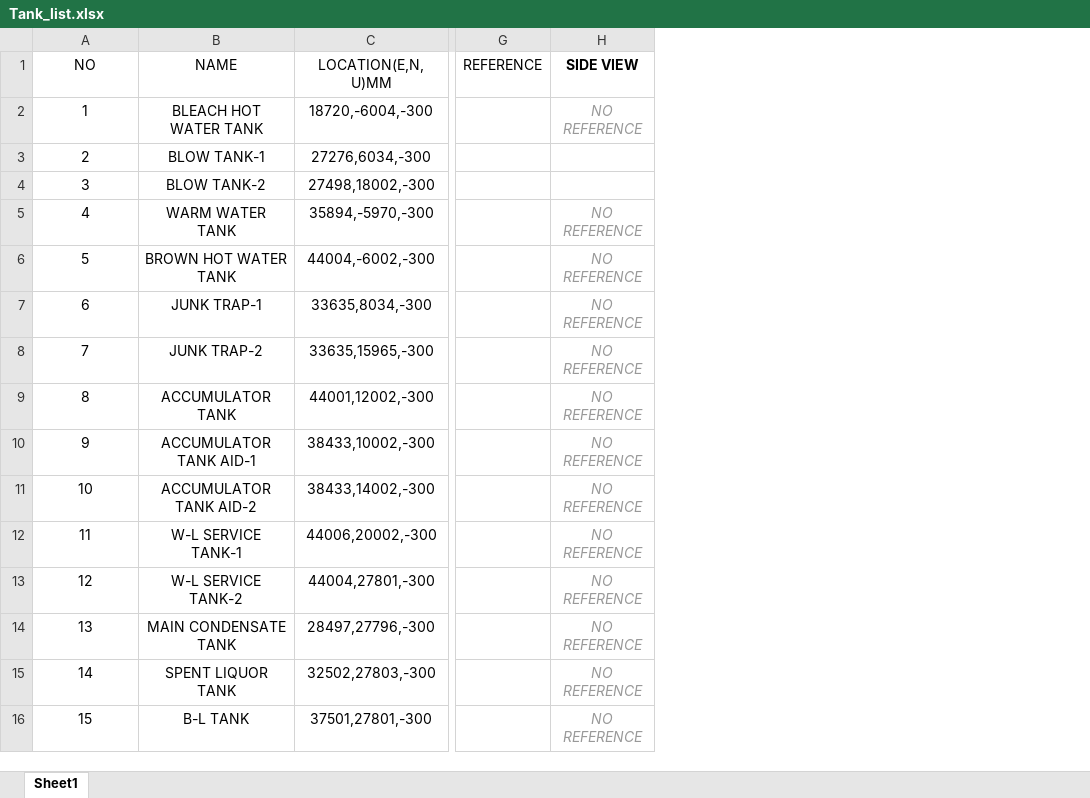
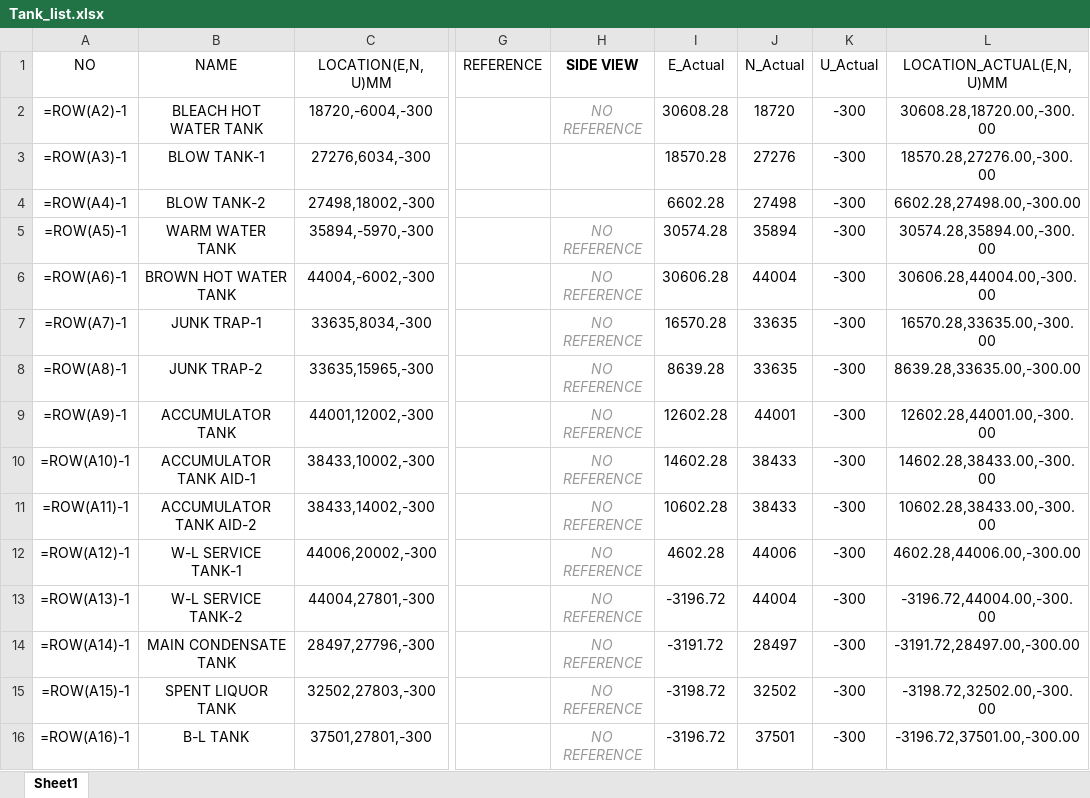
Before and after one commit to NagisaCli/pml_master, an Excel workbook: Projects/JK_Cooking_Tank_Build/Tank_list.xlsx, sheet Sheet1, drawn as a sheet; only a part is shown, gaps mark what is left out; values as stored, in another font and other column widths than the file's, no borders; formulas without a stored value are shown as written; charts and pictures and table styles not drawn; the diff names each change by its address in the sheet, - before the commit and + after, or states it on an @@ line.

```diff
--- a/Projects/JK_Cooking_Tank_Build/Tank_list.xlsx (sheet Sheet1)
+++ b/Projects/JK_Cooking_Tank_Build/Tank_list.xlsx (sheet Sheet1)
+column I (E_Actual), rows 2-16: 30608.28 | 18570.28 | 6602.28 | 30574.28 | 30606.28 | 16570.28 | 8639.28 | 12602.28 | 14602.28 | 10602.28 | 4602.28 | -3196.72 | -3191.72 | -3198.72 | -3196.72
+column J (N_Actual), rows 2-16: 18720 | 27276 | 27498 | 35894 | 44004 | 33635 | 33635 | 44001 | 38433 | 38433 | 44006 | 44004 | 28497 | 32502 | 37501
+column K (U_Actual), rows 2-16: all -300
+column L (LOCATION_ACTUAL(E,N,U)MM), rows 2-16: 30608.28,18720.00,-300.00 | 18570.28,27276.00,-300.00 | 6602.28,27498.00,-300.00 | 30574.28,35894.00,-300.00 | 30606.28,44004.00,-300.00 | 16570.28,33635.00,-300.00 | 8639.28,33635.00,-300.00 | 12602.28,44001.00,-300.00 | 14602.28,38433.00,-300.00 | 10602.28,38433.00,-300.00 | 4602.28,44006.00,-300.00 | -3196.72,44004.00,-300.00 | -3191.72,28497.00,-300.00 | -3198.72,32502.00,-300.00 | -3196.72,37501.00,-300.00
-A2 (NO): 1
+A2 (NO): =ROW(A2)-1
-A3 (NO): 2
+A3 (NO): =ROW(A3)-1
-A4 (NO): 3
+A4 (NO): =ROW(A4)-1
-A5 (NO): 4
+A5 (NO): =ROW(A5)-1
-A6 (NO): 5
+A6 (NO): =ROW(A6)-1
-A7 (NO): 6
+A7 (NO): =ROW(A7)-1
-A8 (NO): 7
+A8 (NO): =ROW(A8)-1
-A9 (NO): 8
+A9 (NO): =ROW(A9)-1
-A10 (NO): 9
+A10 (NO): =ROW(A10)-1
-A11 (NO): 10
+A11 (NO): =ROW(A11)-1
-A12 (NO): 11
+A12 (NO): =ROW(A12)-1
-A13 (NO): 12
+A13 (NO): =ROW(A13)-1
-A14 (NO): 13
+A14 (NO): =ROW(A14)-1
-A15 (NO): 14
+A15 (NO): =ROW(A15)-1
-A16 (NO): 15
+A16 (NO): =ROW(A16)-1
```
Also changed, not shown: charts or pictures, 21 other files.
